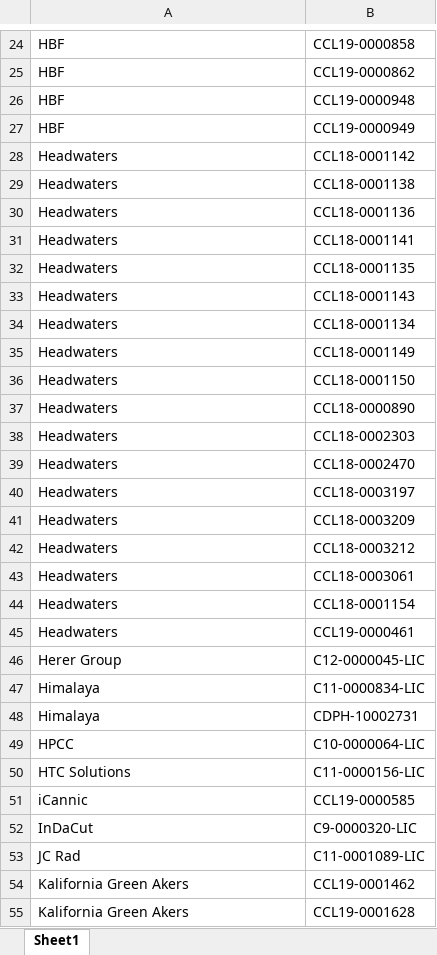
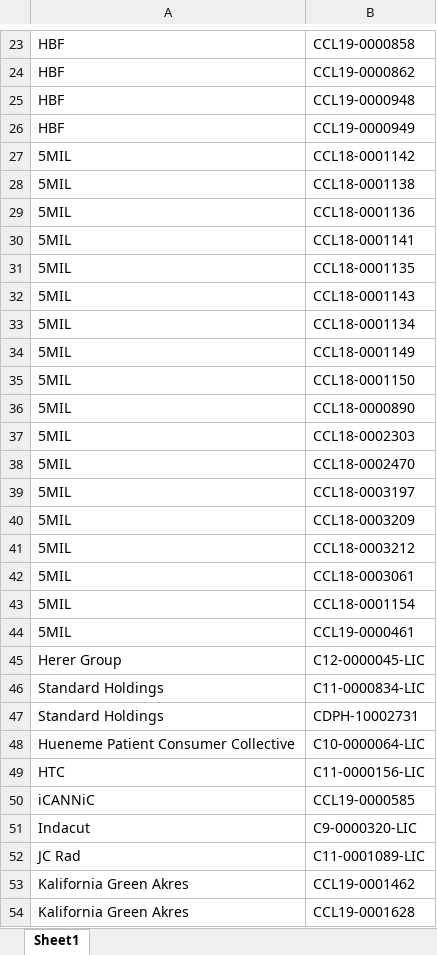
Before and after one commit to warrenshen/platform, an Excel workbook: services/api-server/scripts/data/company_licenses_customers_2021_06_03.xlsx, sheet Sheet1, drawn as a sheet; only a part is shown, gaps mark what is left out; values as stored, in another font and other column widths than the file's, no borders; conditional formats not drawn; addresses are those after the commit; the diff covers the shown part only; the diff names each change by its address in the sheet, - before the commit and + after, or states it on an @@ line.

```diff
--- a/services/api-server/scripts/data/company_licenses_customers_2021_06_03.xlsx (sheet Sheet1)
+++ b/services/api-server/scripts/data/company_licenses_customers_2021_06_03.xlsx (sheet Sheet1)
-A27:A44: Headwaters
+A27:A44: 5MIL
-A46:A47: Himalaya
+A46:A47: Standard Holdings
-A48: HPCC
+A48: Hueneme Patient Consumer Collective
-A49: HTC Solutions
+A49: HTC
-A50: iCannic
+A50: iCANNiC
-A51: InDaCut
+A51: Indacut
-A53:A54: Kalifornia Green Akers
+A53:A54: Kalifornia Green Akres
```
Also changed, not shown: 2 removed rows and 50 edited cells elsewhere in this sheet, 5 other files.
